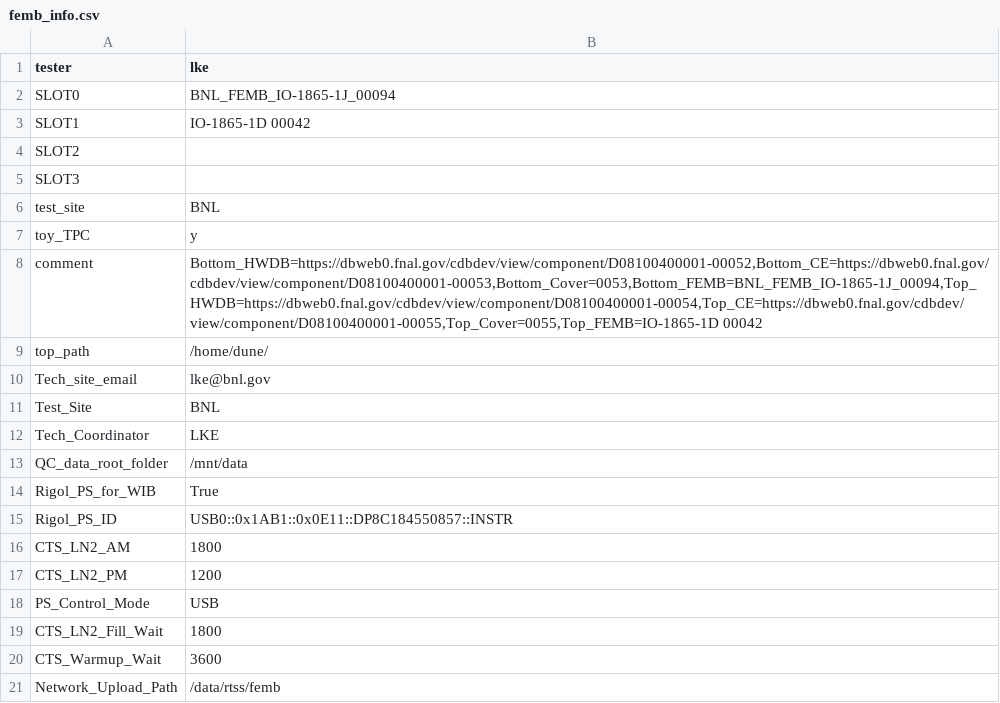
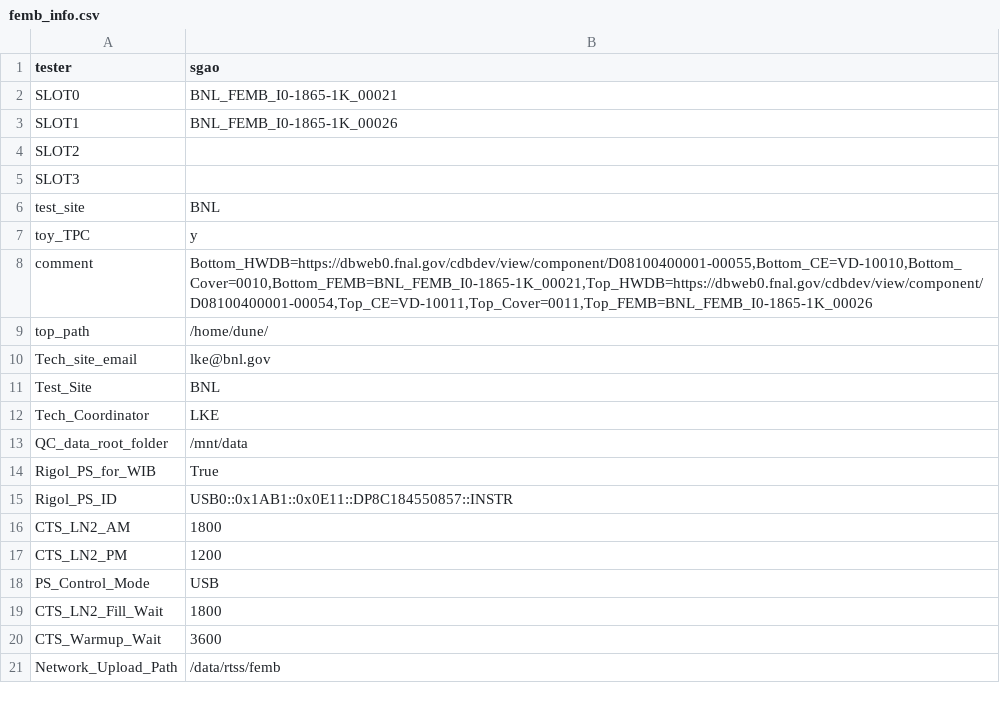
Before and after one commit to sgaobnl/BNL_CE_WIB_SW_QC, a CSV file: femb_info.csv, drawn as a sheet.

```diff
--- a/femb_info.csv
+++ b/femb_info.csv
@@ -1,4 +1,4 @@
-tester,lke
-SLOT0,BNL_FEMB_IO-1865-1J_00094
-SLOT1,IO-1865-1D 00042
+tester,sgao
+SLOT0,BNL_FEMB_I0-1865-1K_00021
+SLOT1,BNL_FEMB_I0-1865-1K_00026
 SLOT2,
@@ -7,3 +7,3 @@ test_site,BNL
 toy_TPC,y
-comment,"Bottom_HWDB=https://dbweb0.fnal.gov/cdbdev/view/component/D08100400001-00052,Bottom_CE=https://dbweb0.fnal.gov/cdbdev/view/component/D08100400001-00053,Bottom_Cover=0053,Bottom_FEMB=BNL_FEMB_IO-1865-1J_00094,Top_HWDB=https://dbweb0.fnal.gov/cdbdev/view/component/D08100400001-00054,Top_CE=https://dbweb0.fnal.gov/cdbdev/view/component/D08100400001-00055,Top_Cover=0055,Top_FEMB=IO-1865-1D 00042"
+comment,"Bottom_HWDB=https://dbweb0.fnal.gov/cdbdev/view/component/D08100400001-00055,Bottom_CE=VD-10010,Bottom_Cover=0010,Bottom_FEMB=BNL_FEMB_I0-1865-1K_00021,Top_HWDB=https://dbweb0.fnal.gov/cdbdev/view/component/D08100400001-00054,Top_CE=VD-10011,Top_Cover=0011,Top_FEMB=BNL_FEMB_I0-1865-1K_00026"
 top_path,/home/dune/
```
Also changed, not shown: femb_info_implement.csv, 3 other files.
